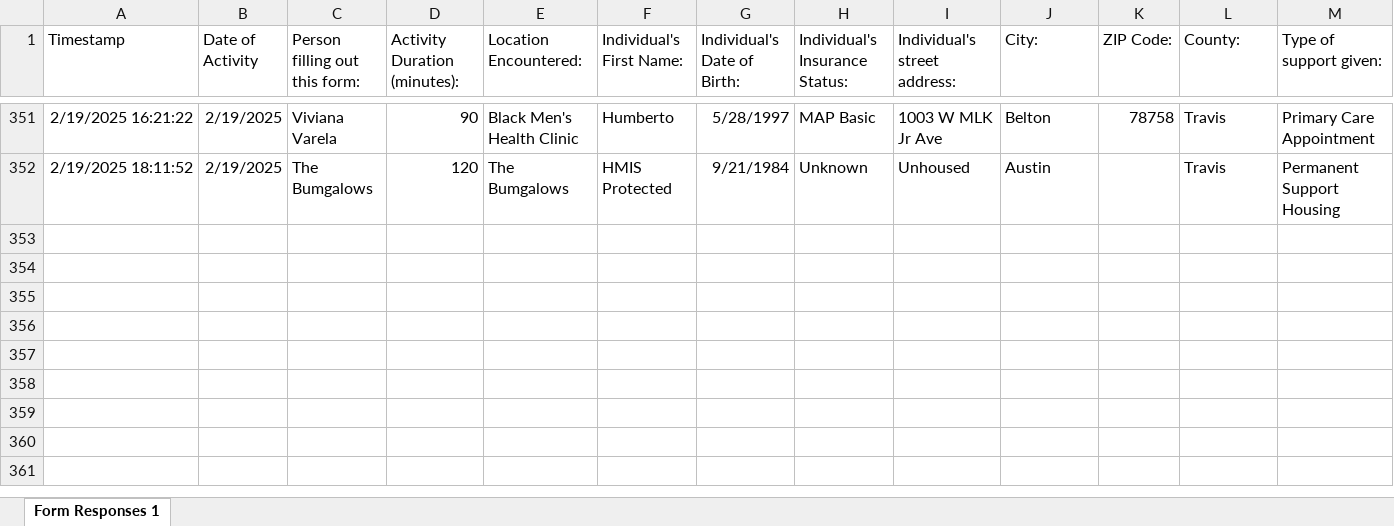
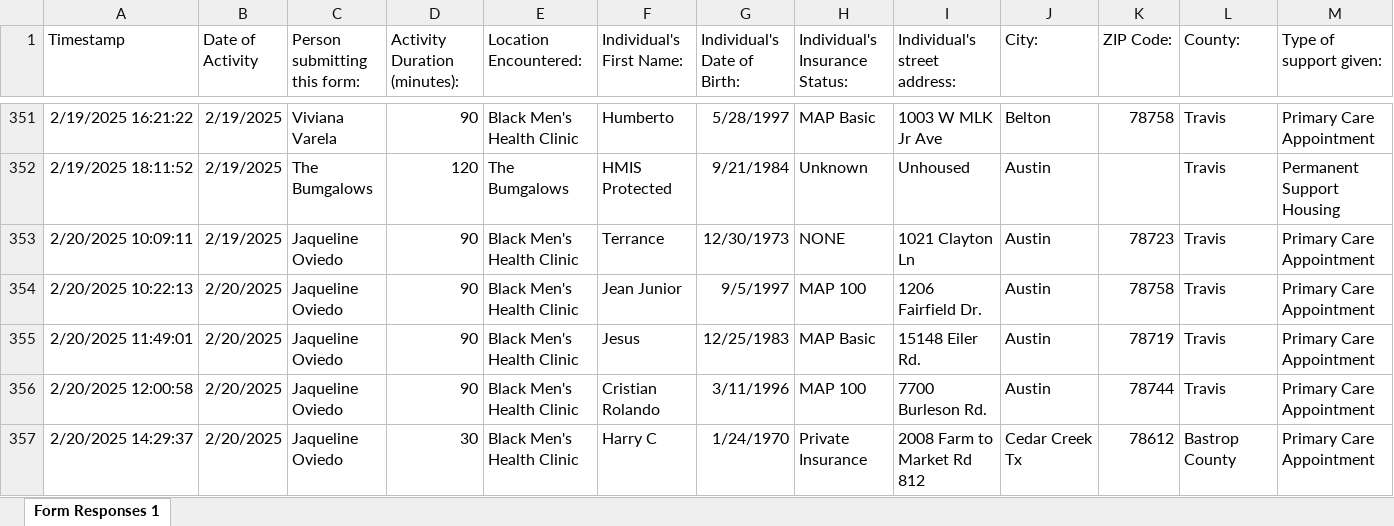
Before and after one commit to CxLos/Timesheet_Feb_2025, an Excel workbook: data/Navigation_Responses.xlsx, sheet Form Responses 1, drawn as a sheet; only a part is shown, gaps mark what is left out; values as stored, in another font and other column widths than the file's, no borders; charts and pictures and table styles not drawn; rows hold the shown columns only; the diff covers the shown part only; the diff names each change by its address in the sheet, - before the commit and + after, or states it on an @@ line.

```diff
--- a/data/Navigation_Responses.xlsx (sheet Form Responses 1)
+++ b/data/Navigation_Responses.xlsx (sheet Form Responses 1)
-C1: Person filling out this form:
+C1: Person submitting this form:
+row 353: 2/20/2025 10:09:11 | 2/19/2025 | Jaqueline Oviedo | 90 | Black Men's Health Clinic | Terrance | 12/30/1973 | NONE | 1021 Clayton Ln | Austin | 78723 | Travis | Primary Care Appointment
+row 354: 2/20/2025 10:22:13 | 2/20/2025 | Jaqueline Oviedo | 90 | Black Men's Health Clinic | Jean Junior | 9/5/1997 | MAP 100 | 1206 Fairfield Dr. | Austin | 78758 | Travis | Primary Care Appointment
+row 355: 2/20/2025 11:49:01 | 2/20/2025 | Jaqueline Oviedo | 90 | Black Men's Health Clinic | Jesus | 12/25/1983 | MAP Basic | 15148 Eiler Rd. | Austin | 78719 | Travis | Primary Care Appointment
+row 356: 2/20/2025 12:00:58 | 2/20/2025 | Jaqueline Oviedo | 90 | Black Men's Health Clinic | Cristian Rolando | 3/11/1996 | MAP 100 | 7700 Burleson Rd. | Austin | 78744 | Travis | Primary Care Appointment
+row 357: 2/20/2025 14:29:37 | 2/20/2025 | Jaqueline Oviedo | 30 | Black Men's Health Clinic | Harry C | 1/24/1970 | Private Insurance | 2008 Farm to Market Rd 812 | Cedar Creek Tx | 78612 | Bastrop County | Primary Care Appointment
```
Also changed, not shown: 63 added rows elsewhere in this sheet, data/Engagement_Responses.xlsx, data/IT_Responses.xlsx, 9 other files.
